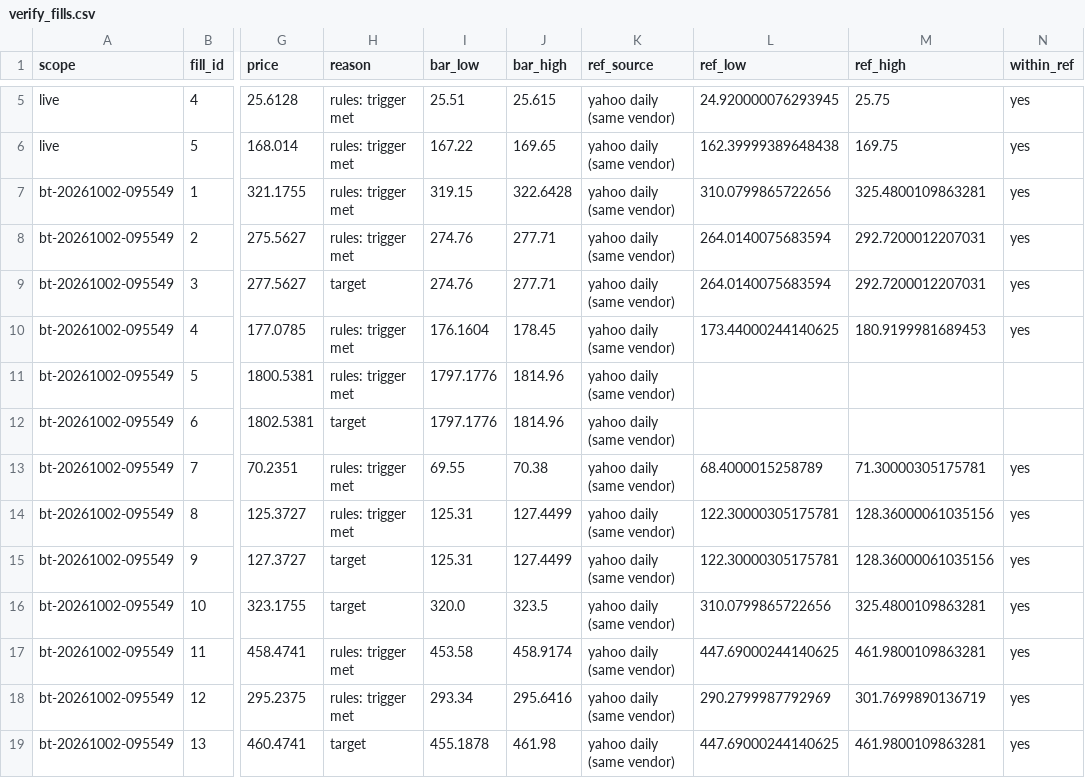
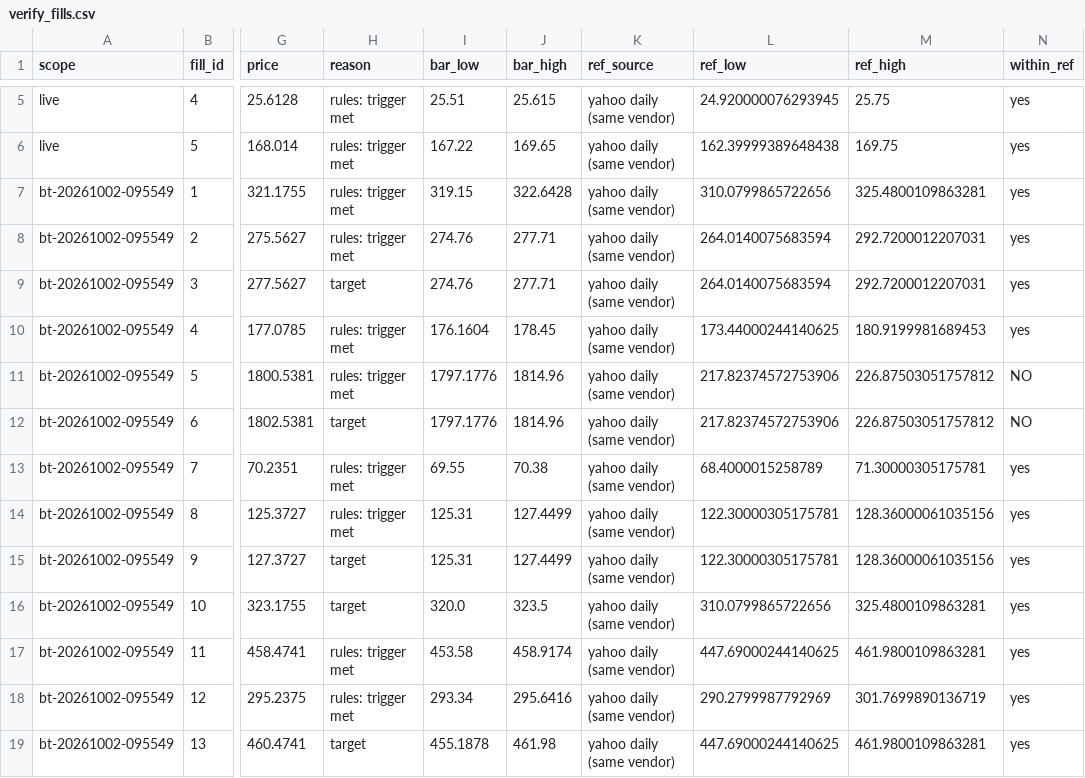
Before and after one commit to PatGuettler/robinhood-trade, a CSV file: verify_fills.csv, drawn as a sheet; only a part is shown, gaps mark what is left out; the diff names each change by its address in the sheet, - before the commit and + after, or states it on an @@ line.

```diff
--- a/verify_fills.csv
+++ b/verify_fills.csv
-L11:L12 (ref_low): (empty)
+L11:L12 (ref_low): 217.82374572753906
-M11:M12 (ref_high): (empty)
+M11:M12 (ref_high): 226.87503051757812
-N11:N12 (within_ref): (empty)
+N11:N12 (within_ref): NO
```
Also changed, not shown: runs.csv, 1 other file.
